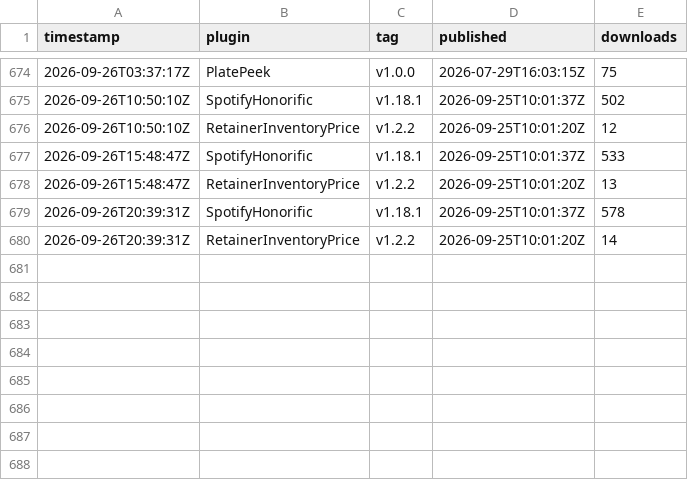
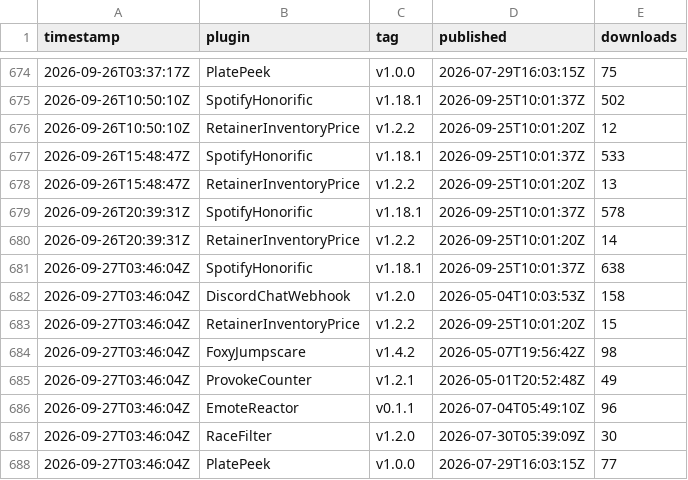
Before and after one commit to Valiice/DalamudPluginRepo, a CSV file: stats/history.csv, drawn as a sheet; only a part is shown, gaps mark what is left out.

```diff
--- a/stats/history.csv
+++ b/stats/history.csv
@@ -680 +680,9 @@ timestamp,plugin,tag,published,downloads
 2026-09-26T20:39:31Z,RetainerInventoryPrice,v1.2.2,2026-09-25T10:01:20Z,14
+2026-09-27T03:46:04Z,SpotifyHonorific,v1.18.1,2026-09-25T10:01:37Z,638
+2026-09-27T03:46:04Z,DiscordChatWebhook,v1.2.0,2026-05-04T10:03:53Z,158
+2026-09-27T03:46:04Z,RetainerInventoryPrice,v1.2.2,2026-09-25T10:01:20Z,15
+2026-09-27T03:46:04Z,FoxyJumpscare,v1.4.2,2026-05-07T19:56:42Z,98
+2026-09-27T03:46:04Z,ProvokeCounter,v1.2.1,2026-05-01T20:52:48Z,49
+2026-09-27T03:46:04Z,EmoteReactor,v0.1.1,2026-07-04T05:49:10Z,96
+2026-09-27T03:46:04Z,RaceFilter,v1.2.0,2026-07-30T05:39:09Z,30
+2026-09-27T03:46:04Z,PlatePeek,v1.0.0,2026-07-29T16:03:15Z,77
```
Also changed, not shown: 1 other file.
